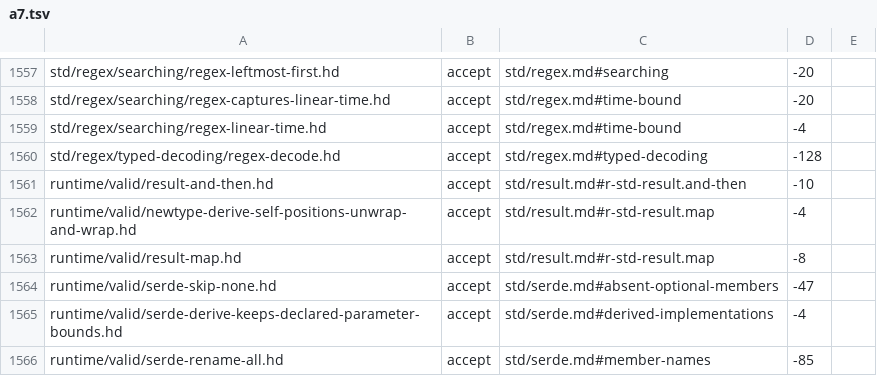
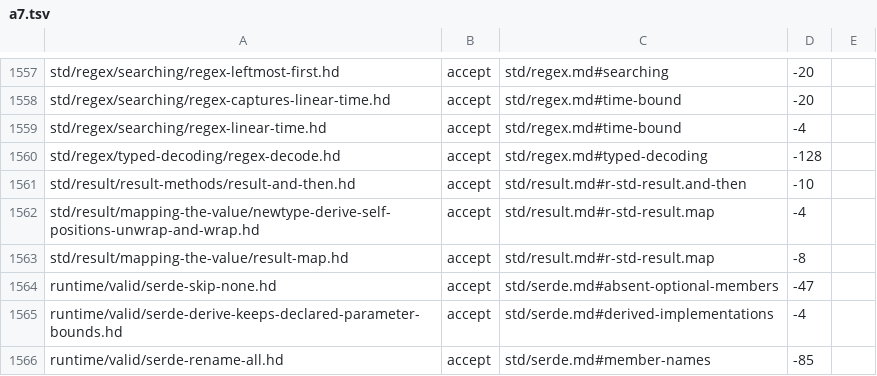
Before and after one commit to HerringtonDarkholme/hd-lang, a TSV file: docs/audit/conformance-fixture-review-2026-11-14/checks/a7.tsv, drawn as a sheet; only a part is shown, gaps mark what is left out.

```diff
--- a/docs/audit/conformance-fixture-review-2026-11-14/checks/a7.tsv
+++ b/docs/audit/conformance-fixture-review-2026-11-14/checks/a7.tsv
@@ -1560,5 +1560,5 @@ std/regex/searching/regex-linear-time.hd	accept	std/regex.md#time-bound	-4
 std/regex/typed-decoding/regex-decode.hd	accept	std/regex.md#typed-decoding	-128	
-runtime/valid/result-and-then.hd	accept	std/result.md#r-std-result.and-then	-10	
-runtime/valid/newtype-derive-self-positions-unwrap-and-wrap.hd	accept	std/result.md#r-std-result.map	-4	
-runtime/valid/result-map.hd	accept	std/result.md#r-std-result.map	-8	
+std/result/result-methods/result-and-then.hd	accept	std/result.md#r-std-result.and-then	-10	
+std/result/mapping-the-value/newtype-derive-self-positions-unwrap-and-wrap.hd	accept	std/result.md#r-std-result.map	-4	
+std/result/mapping-the-value/result-map.hd	accept	std/result.md#r-std-result.map	-8	
 runtime/valid/serde-skip-none.hd	accept	std/serde.md#absent-optional-members	-47	
```
Also changed, not shown: docs/audit/conformance-fixture-review-2026-11-14/checks/a7b.tsv, spec/conformance/cases.tsv, 8 other files.
